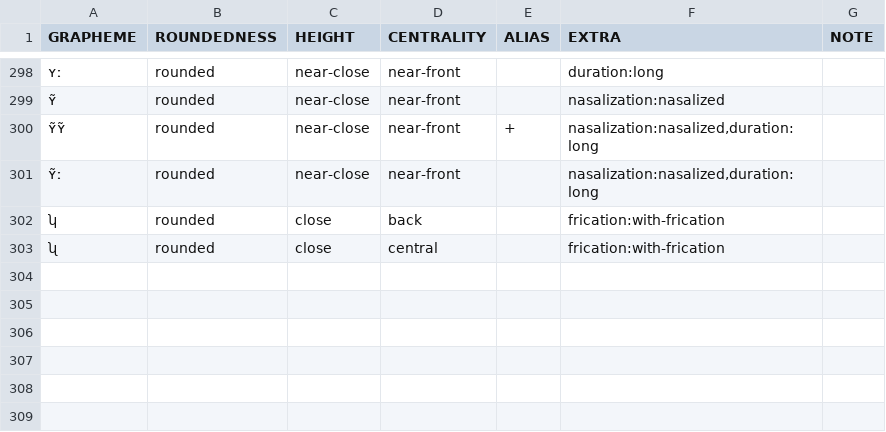
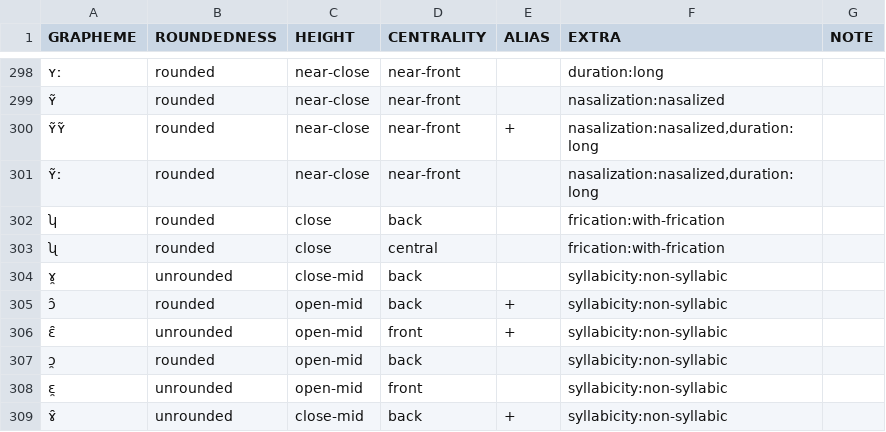
Before and after one commit to cldf-clts/clts-legacy, a TSV file: src/pyclts/transcriptionsystems/bipa/vowels.tsv, drawn as a sheet; only a part is shown, gaps mark what is left out; the diff names each change by its address in the sheet, - before the commit and + after, or states it on an @@ line.

```diff
--- a/src/pyclts/transcriptionsystems/bipa/vowels.tsv
+++ b/src/pyclts/transcriptionsystems/bipa/vowels.tsv
+row 304: ɤ̯ | unrounded | close-mid | back |  | syllabicity:non-syllabic
+row 305: ɔ̑ | rounded | open-mid | back | + | syllabicity:non-syllabic
+row 306: ɛ̑ | unrounded | open-mid | front | + | syllabicity:non-syllabic
+row 307: ɔ̯ | rounded | open-mid | back |  | syllabicity:non-syllabic
+row 308: ɛ̯ | unrounded | open-mid | front |  | syllabicity:non-syllabic
+row 309: ɤ̑ | unrounded | close-mid | back | + | syllabicity:non-syllabic
```
Also changed, not shown: src/pyclts/transcriptiondata/lingpy.tsv, src/pyclts/transcriptionsystems/asjp/consonants.tsv, 9 other files.
